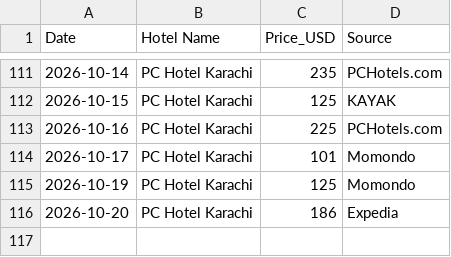
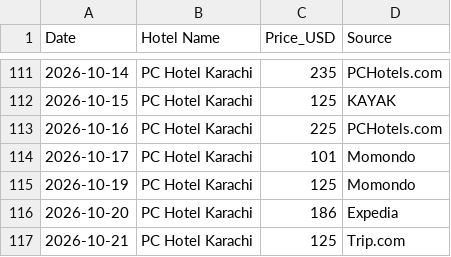
Before and after one commit to hyderwaqar199-afk/hotel-price-tracker, a CSV file: hotel_prices_tracker.csv, drawn as a sheet; only a part is shown, gaps mark what is left out; the diff names each change by its address in the sheet, - before the commit and + after, or states it on an @@ line.

```diff
--- a/hotel_prices_tracker.csv
+++ b/hotel_prices_tracker.csv
+row 117: 2026-10-21 | PC Hotel Karachi | 125 | Trip.com
```
